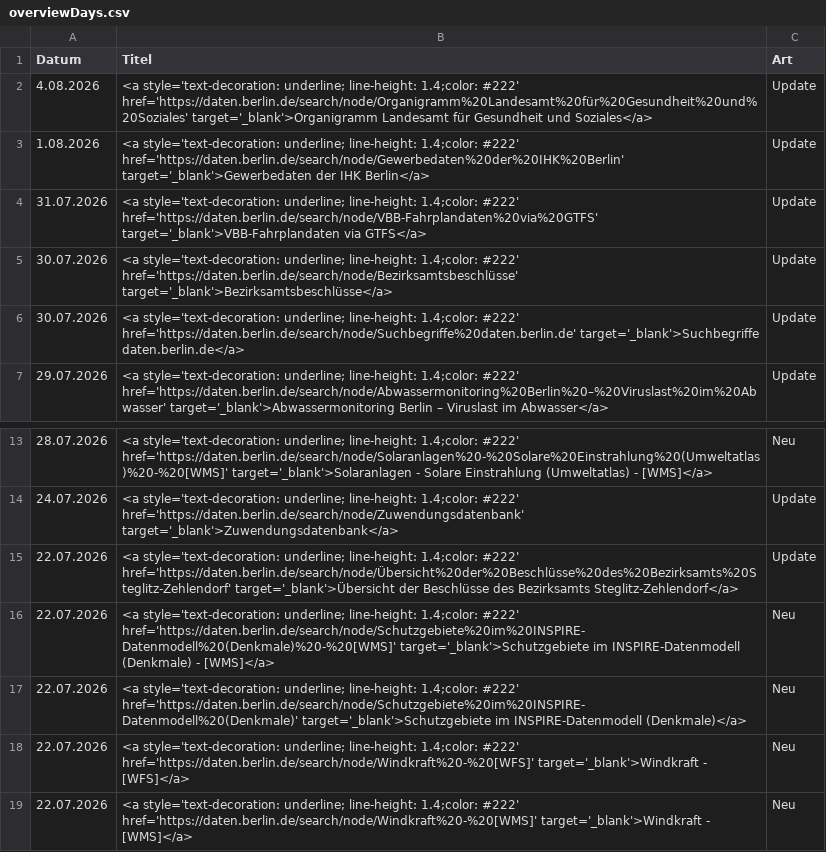
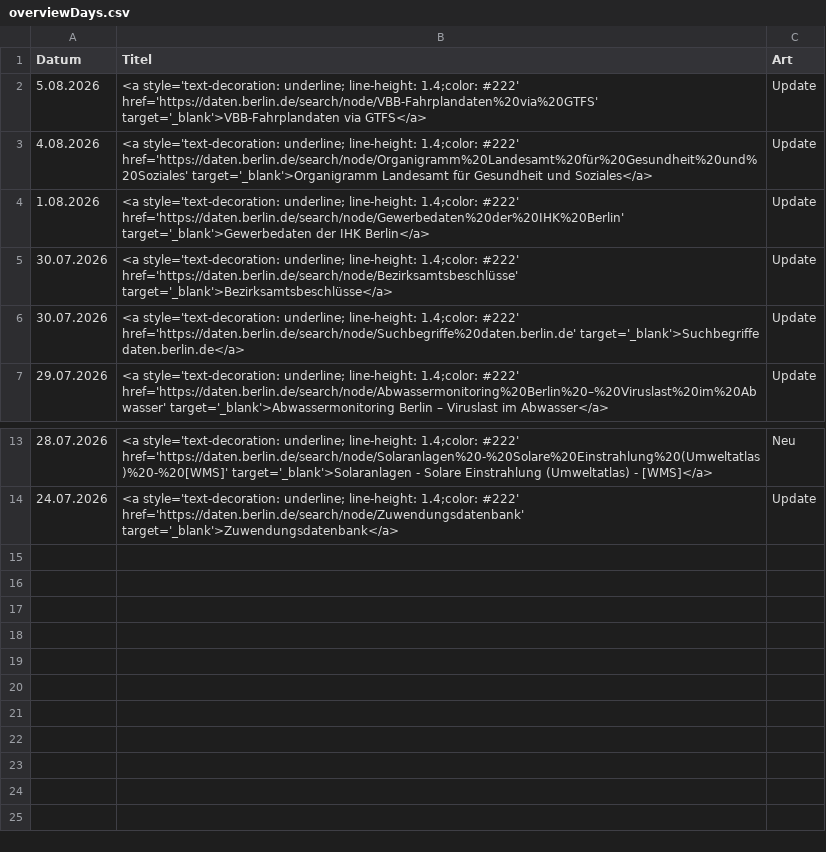
Before and after one commit to technologiestiftung/odis-datenportal-uebersicht, a CSV file: data/overviewDays.csv, drawn as a sheet; only a part is shown, gaps mark what is left out.

```diff
--- a/data/overviewDays.csv
+++ b/data/overviewDays.csv
@@ -1,5 +1,5 @@
 Datum,Titel,Art
+5.08.2026,<a style='text-decoration: underline; line-height: 1.4;color: #222' href='https://daten.berlin.de/search/node/VBB-Fahrplandaten%20via%20GTFS' target='_blank'>VBB-Fahrplandaten via GTFS</a>,Update
 4.08.2026,<a style='text-decoration: underline; line-height: 1.4;color: #222' href='https://daten.berlin.de/search/node/Organigramm%20Landesamt%20für%20Gesundheit%20und%20Soziales' target='_blank'>Organigramm Landesamt für Gesundheit und Soziales</a>,Update
 1.08.2026,<a style='text-decoration: underline; line-height: 1.4;color: #222' href='https://daten.berlin.de/search/node/Gewerbedaten%20der%20IHK%20Berlin' target='_blank'>Gewerbedaten der IHK Berlin</a>,Update
-31.07.2026,<a style='text-decoration: underline; line-height: 1.4;color: #222' href='https://daten.berlin.de/search/node/VBB-Fahrplandaten%20via%20GTFS' target='_blank'>VBB-Fahrplandaten via GTFS</a>,Update
 30.07.2026,<a style='text-decoration: underline; line-height: 1.4;color: #222' href='https://daten.berlin.de/search/node/Bezirksamtsbeschlüsse' target='_blank'>Bezirksamtsbeschlüsse</a>,Update
@@ -14,6 +14 @@ Datum,Titel,Art
 24.07.2026,<a style='text-decoration: underline; line-height: 1.4;color: #222' href='https://daten.berlin.de/search/node/Zuwendungsdatenbank' target='_blank'>Zuwendungsdatenbank</a>,Update
-22.07.2026,<a style='text-decoration: underline; line-height: 1.4;color: #222' href='https://daten.berlin.de/search/node/Übersicht%20der%20Beschlüsse%20des%20Bezirksamts%20Steglitz-Zehlendorf' target='_blank'>Übersicht der Beschlüsse des Bezirksamts Steglitz-Zehlendorf</a>,Update
-22.07.2026,<a style='text-decoration: underline; line-height: 1.4;color: #222' href='https://daten.berlin.de/search/node/Schutzgebiete%20im%20INSPIRE-Datenmodell%20(Denkmale)%20-%20[WMS]' target='_blank'>Schutzgebiete im INSPIRE-Datenmodell (Denkmale) - [WMS]</a>,Neu
-22.07.2026,<a style='text-decoration: underline; line-height: 1.4;color: #222' href='https://daten.berlin.de/search/node/Schutzgebiete%20im%20INSPIRE-Datenmodell%20(Denkmale)' target='_blank'>Schutzgebiete im INSPIRE-Datenmodell (Denkmale)</a>,Neu
-22.07.2026,<a style='text-decoration: underline; line-height: 1.4;color: #222' href='https://daten.berlin.de/search/node/Windkraft%20-%20[WFS]' target='_blank'>Windkraft - [WFS]</a>,Neu
-22.07.2026,<a style='text-decoration: underline; line-height: 1.4;color: #222' href='https://daten.berlin.de/search/node/Windkraft%20-%20[WMS]' target='_blank'>Windkraft - [WMS]</a>,Neu
```
Also changed, not shown: 1 other file.
